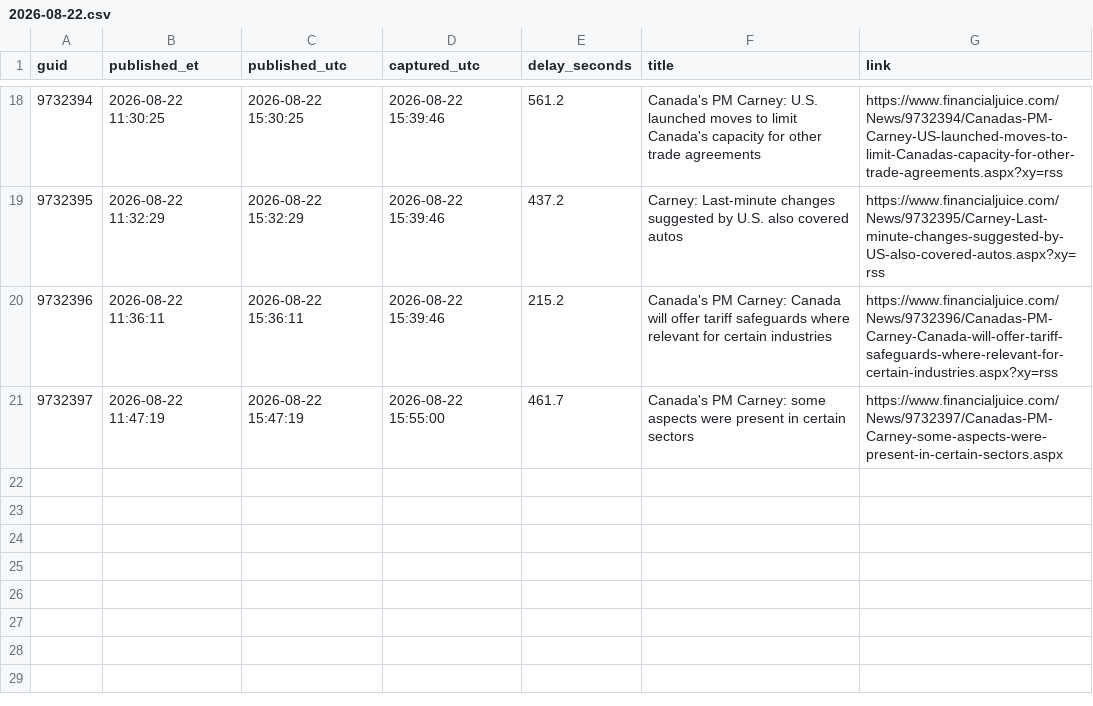
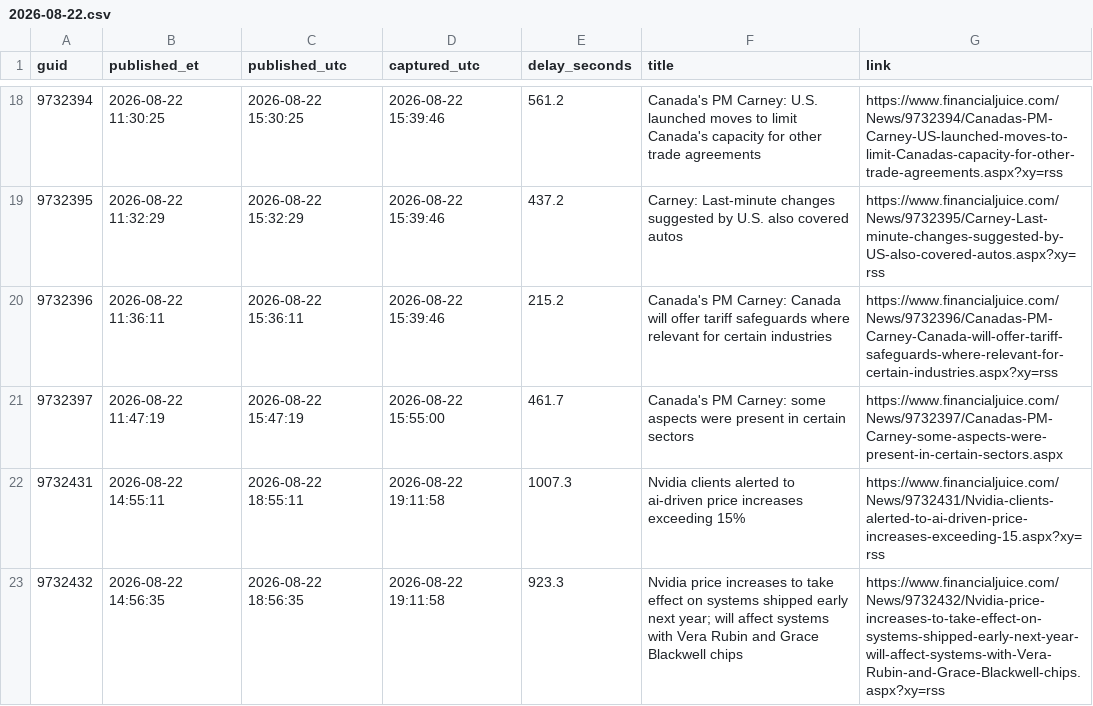
Before and after one commit to marcusa23-a11y/fj, a CSV file: daily/2026-08-22.csv, drawn as a sheet; only a part is shown, gaps mark what is left out.

```diff
--- a/daily/2026-08-22.csv
+++ b/daily/2026-08-22.csv
@@ -21 +21,3 @@ guid,published_et,published_utc,captured_utc,delay_seconds,title,link
 9732397,2026-08-22 11:47:19,2026-08-22 15:47:19,2026-08-22 15:55:00,461.7,Canada's PM Carney: some aspects were present in certain sectors,https://www.financialjuice.com/News/9732397/Canadas-PM-Carney-some-aspects-were-present-in-certain-sectors.aspx
+9732431,2026-08-22 14:55:11,2026-08-22 18:55:11,2026-08-22 19:11:58,1007.3,Nvidia clients alerted to ai-driven price increases exceeding 15%,https://www.financialjuice.com/News/9732431/Nvidia-clients-alerted-to-ai-driven-price-increases-exceeding-15.aspx?xy=rss
+9732432,2026-08-22 14:56:35,2026-08-22 18:56:35,2026-08-22 19:11:58,923.3,Nvidia price increases to take effect on systems shipped early next year; will affect systems with Vera Rubin and Grace Blackwell chips,https://www.financialjuice.com/News/9732432/Nvidia-price-increases-to-take-effect-on-systems-shipped-early-next-year-will-affect-systems-with-Vera-Rubin-and-Grace-Blackwell-chips.aspx?xy=rss
```
Also changed, not shown: index.csv, recent_48h.csv, 1 other file.
